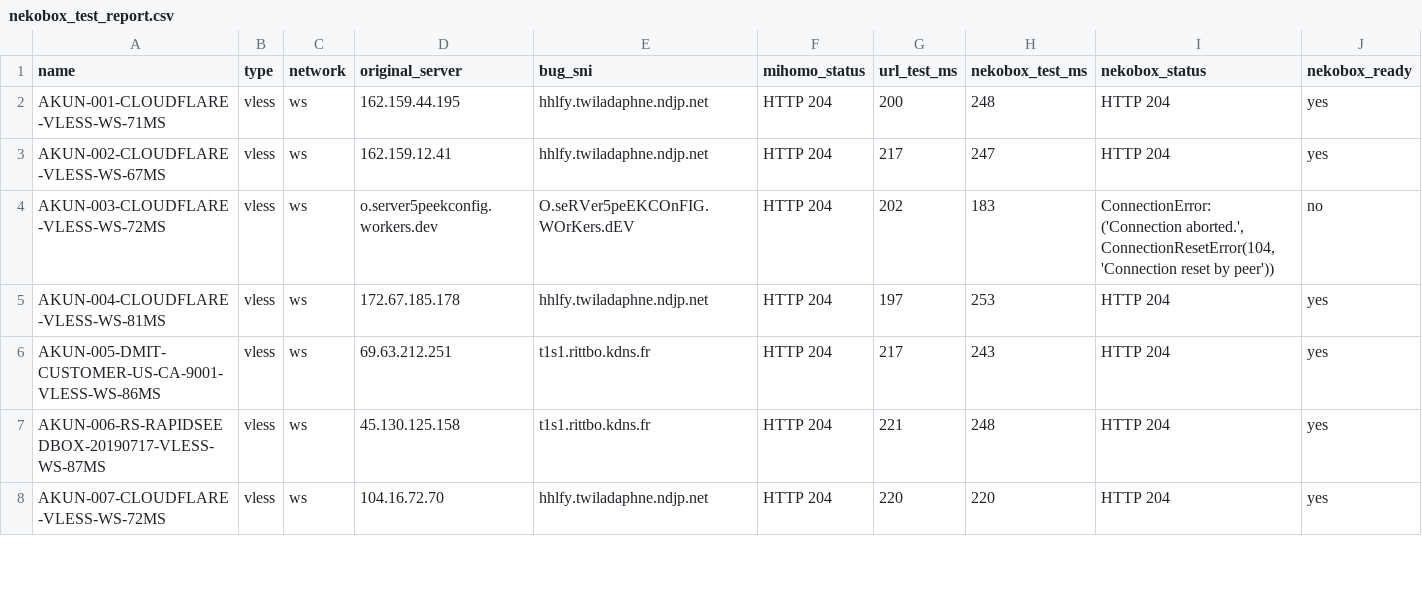
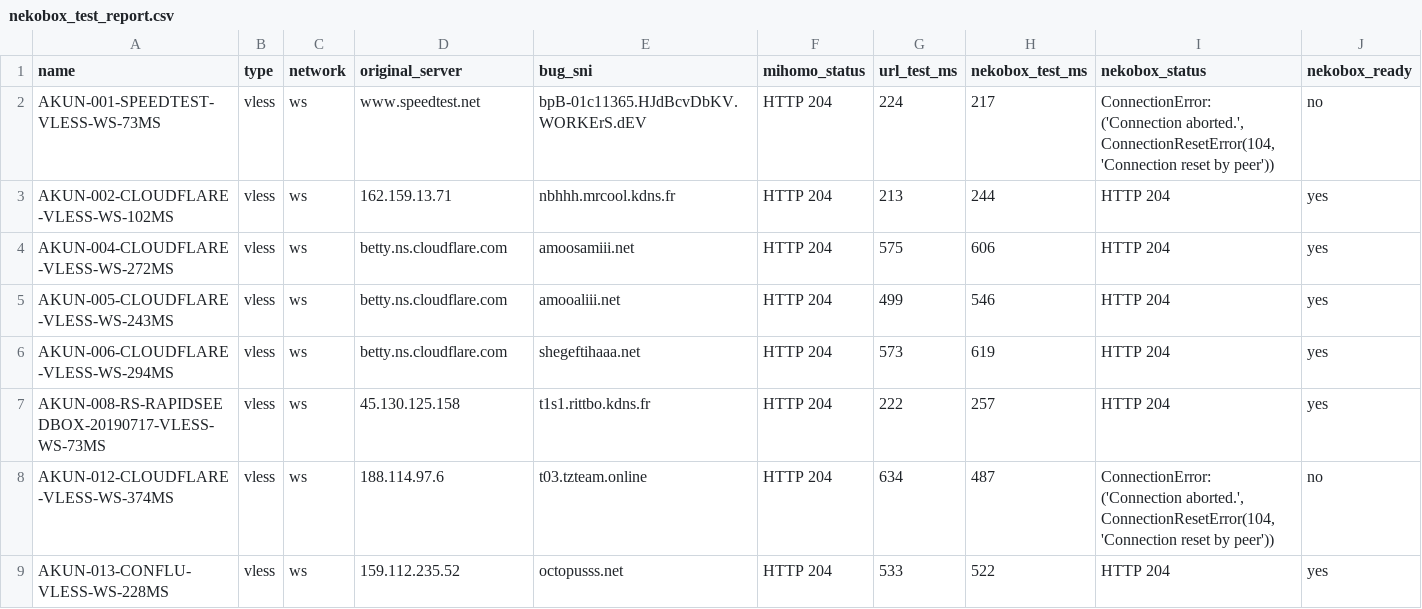
Before and after one commit to adiorany3/ConvertYAML, a CSV file: nekobox_test_report.csv, drawn as a sheet; only a part is shown; the diff covers the shown part only.

```diff
--- a/nekobox_test_report.csv
+++ b/nekobox_test_report.csv
@@ -1,8 +1,9 @@
 name,type,network,original_server,bug_sni,mihomo_status,url_test_ms,nekobox_test_ms,nekobox_status,nekobox_ready
-AKUN-001-CLOUDFLARE-VLESS-WS-71MS,vless,ws,162.159.44.195,hhlfy.twiladaphne.ndjp.net,HTTP 204,200,248,HTTP 204,yes
-AKUN-002-CLOUDFLARE-VLESS-WS-67MS,vless,ws,162.159.12.41,hhlfy.twiladaphne.ndjp.net,HTTP 204,217,247,HTTP 204,yes
-AKUN-003-CLOUDFLARE-VLESS-WS-72MS,vless,ws,o.server5peekconfig.workers.dev,O.seRVer5peEKCOnFIG.WOrKers.dEV,HTTP 204,202,183,"ConnectionError: ('Connection aborted.', ConnectionResetError(104, 'Connection reset by peer'))",no
-AKUN-004-CLOUDFLARE-VLESS-WS-81MS,vless,ws,172.67.185.178,hhlfy.twiladaphne.ndjp.net,HTTP 204,197,253,HTTP 204,yes
-AKUN-005-DMIT-CUSTOMER-US-CA-9001-VLESS-WS-86MS,vless,ws,69.63.212.251,t1s1.rittbo.kdns.fr,HTTP 204,217,243,HTTP 204,yes
-AKUN-006-RS-RAPIDSEEDBOX-20190717-VLESS-WS-87MS,vless,ws,45.130.125.158,t1s1.rittbo.kdns.fr,HTTP 204,221,248,HTTP 204,yes
-AKUN-007-CLOUDFLARE-VLESS-WS-72MS,vless,ws,104.16.72.70,hhlfy.twiladaphne.ndjp.net,HTTP 204,220,220,HTTP 204,yes
+AKUN-001-SPEEDTEST-VLESS-WS-73MS,vless,ws,www.speedtest.net,bpB-01c11365.HJdBcvDbKV.WORKErS.dEV,HTTP 204,224,217,"ConnectionError: ('Connection aborted.', ConnectionResetError(104, 'Connection reset by peer'))",no
+AKUN-002-CLOUDFLARE-VLESS-WS-102MS,vless,ws,162.159.13.71,nbhhh.mrcool.kdns.fr,HTTP 204,213,244,HTTP 204,yes
+AKUN-004-CLOUDFLARE-VLESS-WS-272MS,vless,ws,betty.ns.cloudflare.com,amoosamiii.net,HTTP 204,575,606,HTTP 204,yes
+AKUN-005-CLOUDFLARE-VLESS-WS-243MS,vless,ws,betty.ns.cloudflare.com,amooaliii.net,HTTP 204,499,546,HTTP 204,yes
+AKUN-006-CLOUDFLARE-VLESS-WS-294MS,vless,ws,betty.ns.cloudflare.com,shegeftihaaa.net,HTTP 204,573,619,HTTP 204,yes
+AKUN-008-RS-RAPIDSEEDBOX-20190717-VLESS-WS-73MS,vless,ws,45.130.125.158,t1s1.rittbo.kdns.fr,HTTP 204,222,257,HTTP 204,yes
+AKUN-012-CLOUDFLARE-VLESS-WS-374MS,vless,ws,188.114.97.6,t03.tzteam.online,HTTP 204,634,487,"ConnectionError: ('Connection aborted.', ConnectionResetError(104, 'Connection reset by peer'))",no
+AKUN-013-CONFLU-VLESS-WS-228MS,vless,ws,159.112.235.52,octopusss.net,HTTP 204,533,522,HTTP 204,yes
```
Also changed, not shown: 4 added rows, 1 removed row and 25 edited cells elsewhere in this file, openclash_auto_report.csv, urltest_report.csv, 10 other files.
